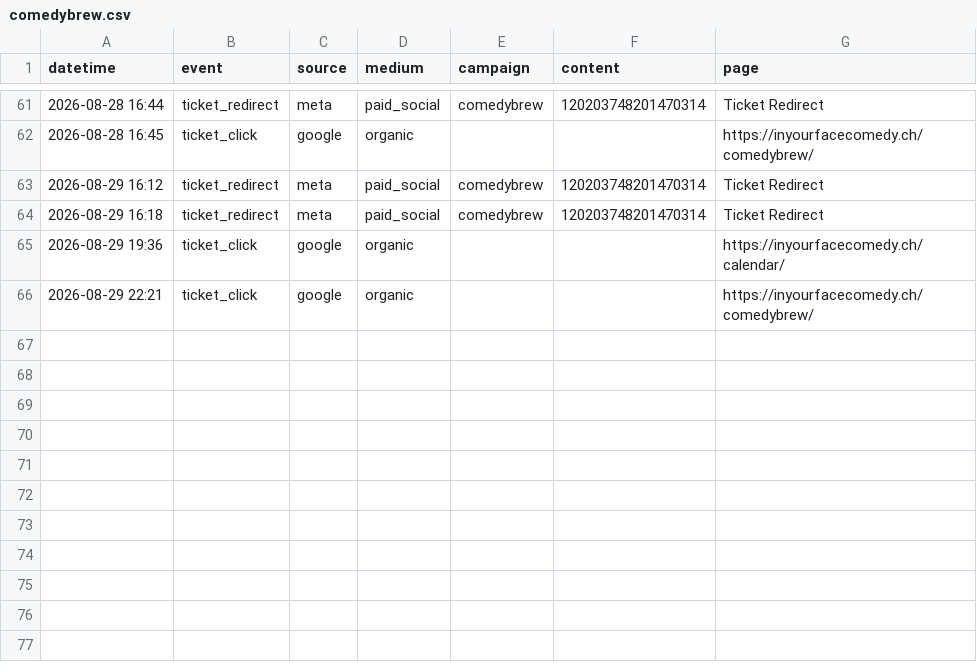
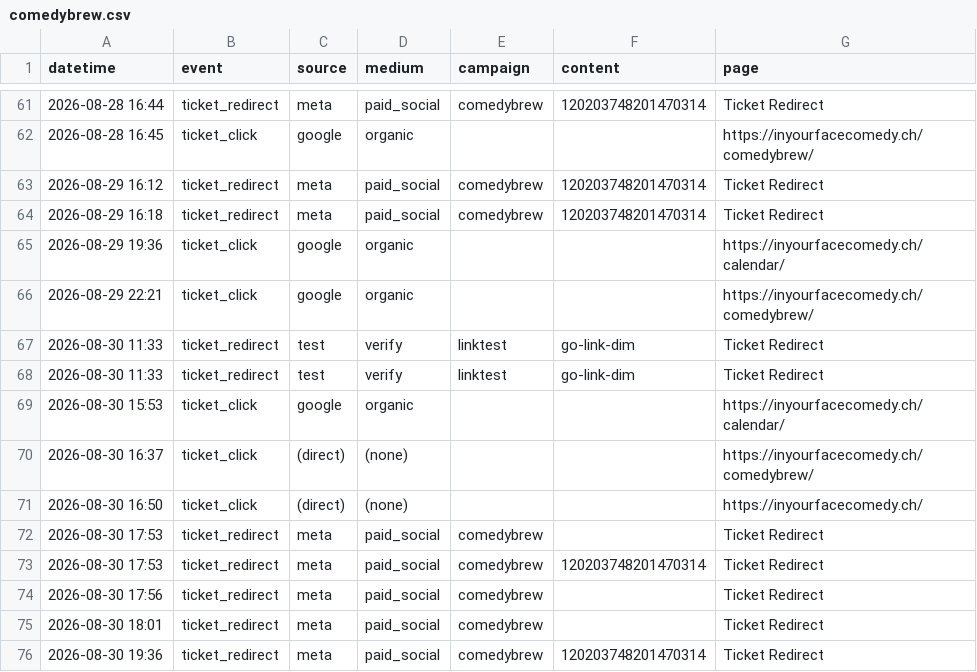
Before and after one commit to harryf/inyourfacecomedy, a CSV file: assets/reports/comedybrew.csv, drawn as a sheet; only a part is shown, gaps mark what is left out; the diff names each change by its address in the sheet, - before the commit and + after, or states it on an @@ line.

```diff
--- a/assets/reports/comedybrew.csv
+++ b/assets/reports/comedybrew.csv
+row 67: 2026-08-30 11:33 | ticket_redirect | test | verify | linktest | go-link-dim | Ticket Redirect
+row 68: 2026-08-30 11:33 | ticket_redirect | test | verify | linktest | go-link-dim | Ticket Redirect
+row 69: 2026-08-30 15:53 | ticket_click | google | organic |  |  | https://inyourfacecomedy.ch/calendar/
+row 70: 2026-08-30 16:37 | ticket_click | (direct) | (none) |  |  | https://inyourfacecomedy.ch/comedybrew/
+row 71: 2026-08-30 16:50 | ticket_click | (direct) | (none) |  |  | https://inyourfacecomedy.ch/
+row 72: 2026-08-30 17:53 | ticket_redirect | meta | paid_social | comedybrew |  | Ticket Redirect
+row 73: 2026-08-30 17:53 | ticket_redirect | meta | paid_social | comedybrew | 120203748201470314 | Ticket Redirect
+row 74: 2026-08-30 17:56 | ticket_redirect | meta | paid_social | comedybrew |  | Ticket Redirect
+row 75: 2026-08-30 18:01 | ticket_redirect | meta | paid_social | comedybrew |  | Ticket Redirect
+row 76: 2026-08-30 19:36 | ticket_redirect | meta | paid_social | comedybrew | 120203748201470314 | Ticket Redirect
```
Also changed, not shown: assets/reports/jackpotcomedy.csv, assets/reports/promessi-spassi.csv, 12 other files.
